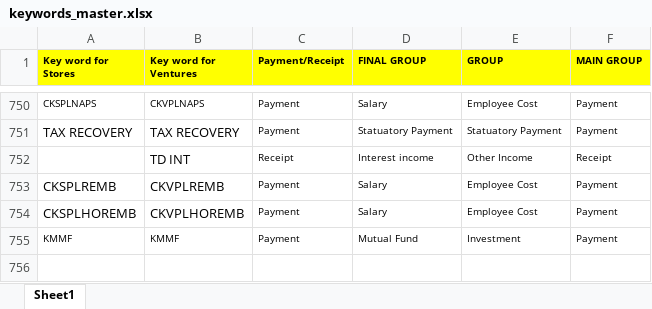
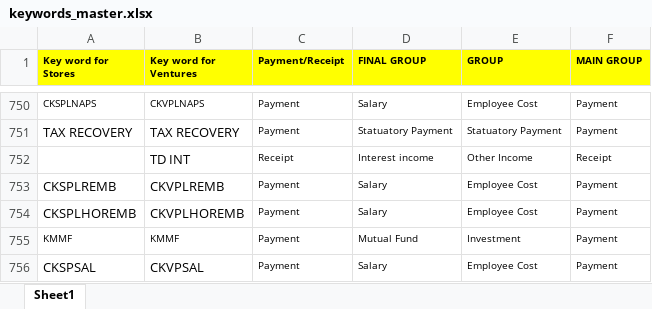
Before and after one commit to mohinipandey-debug/bank_flow, an Excel workbook: keywords_master.xlsx, sheet Sheet1, drawn as a sheet; only a part is shown, gaps mark what is left out; values as stored, in another font and other column widths than the file's, no borders; conditional formats not drawn; the diff names each change by its address in the sheet, - before the commit and + after, or states it on an @@ line.

```diff
--- a/keywords_master.xlsx (sheet Sheet1)
+++ b/keywords_master.xlsx (sheet Sheet1)
+row 756: CKSPSAL | CKVPSAL | Payment | Salary | Employee Cost | Payment
```
Also changed, not shown: 3 other files.
